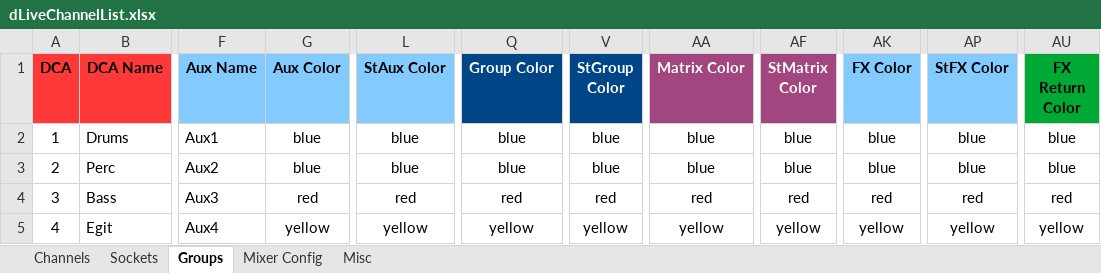
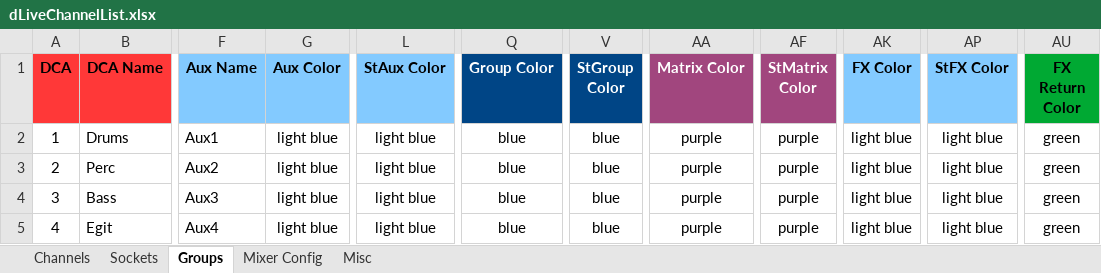
Before and after one commit to togrupe/dlive-midi-tools, an Excel workbook: dLiveChannelList.xlsx, sheet Groups, drawn as a sheet; only a part is shown, gaps mark what is left out; values as stored, in another font and other column widths than the file's, no borders; conditional formats not drawn; the diff covers the shown part only; the diff names each change by its address in the sheet, - before the commit and + after, or states it on an @@ line.

Commit message:
sheets updated

```diff
--- a/dLiveChannelList.xlsx (sheet Groups)
+++ b/dLiveChannelList.xlsx (sheet Groups)
-G2:G3 (Aux Color): blue
+G2:G3 (Aux Color): light blue
-L2:L3 (StAux Color): blue
+L2:L3 (StAux Color): light blue
-AA2:AA3 (Matrix Color): blue
+AA2:AA3 (Matrix Color): purple
-AF2:AF3 (StMatrix Color): blue
+AF2:AF3 (StMatrix Color): purple
-AK2:AK3 (FX Color): blue
+AK2:AK3 (FX Color): light blue
-AP2:AP3 (StFX Color): blue
+AP2:AP3 (StFX Color): light blue
-AU2:AU3 (FX Return Color): blue
+AU2:AU3 (FX Return Color): green
-G4 (Aux Color): red
+G4 (Aux Color): light blue
-L4 (StAux Color): red
+L4 (StAux Color): light blue
-Q4 (Group Color): red
+Q4 (Group Color): blue
-V4 (StGroup Color): red
+V4 (StGroup Color): blue
-AA4 (Matrix Color): red
+AA4 (Matrix Color): purple
-AF4 (StMatrix Color): red
+AF4 (StMatrix Color): purple
-AK4 (FX Color): red
+AK4 (FX Color): light blue
-AP4 (StFX Color): red
+AP4 (StFX Color): light blue
-AU4 (FX Return Color): red
+AU4 (FX Return Color): green
-G5 (Aux Color): yellow
+G5 (Aux Color): light blue
-L5 (StAux Color): yellow
+L5 (StAux Color): light blue
-Q5 (Group Color): yellow
+Q5 (Group Color): blue
-V5 (StGroup Color): yellow
+V5 (StGroup Color): blue
-AA5 (Matrix Color): yellow
+AA5 (Matrix Color): purple
-AF5 (StMatrix Color): yellow
+AF5 (StMatrix Color): purple
-AK5 (FX Color): yellow
+AK5 (FX Color): light blue
-AP5 (StFX Color): yellow
+AP5 (StFX Color): light blue
-AU5 (FX Return Color): yellow
+AU5 (FX Return Color): green
```
Also changed, not shown: 58 edited cells elsewhere in this sheet, 1 other file.
